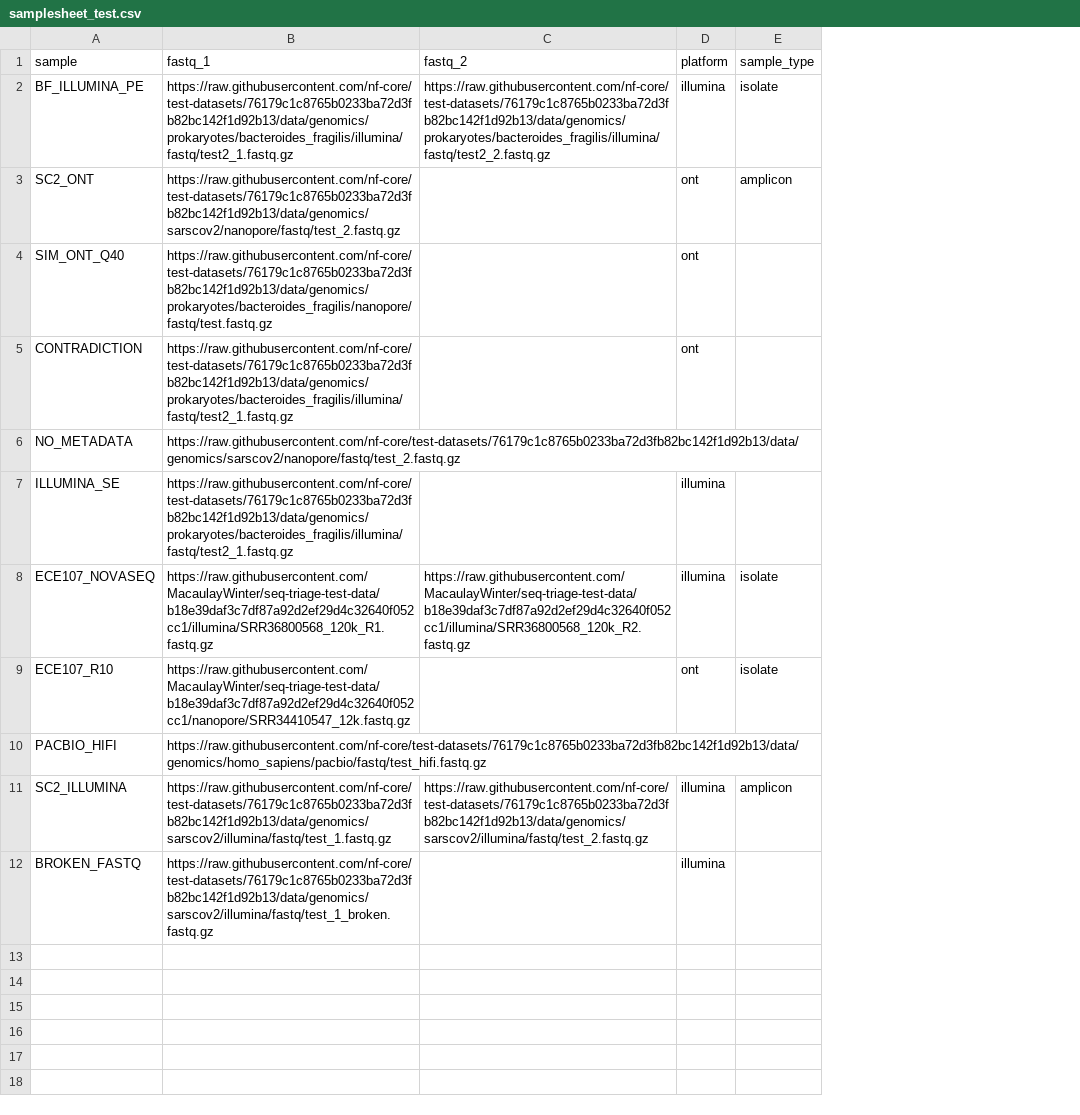
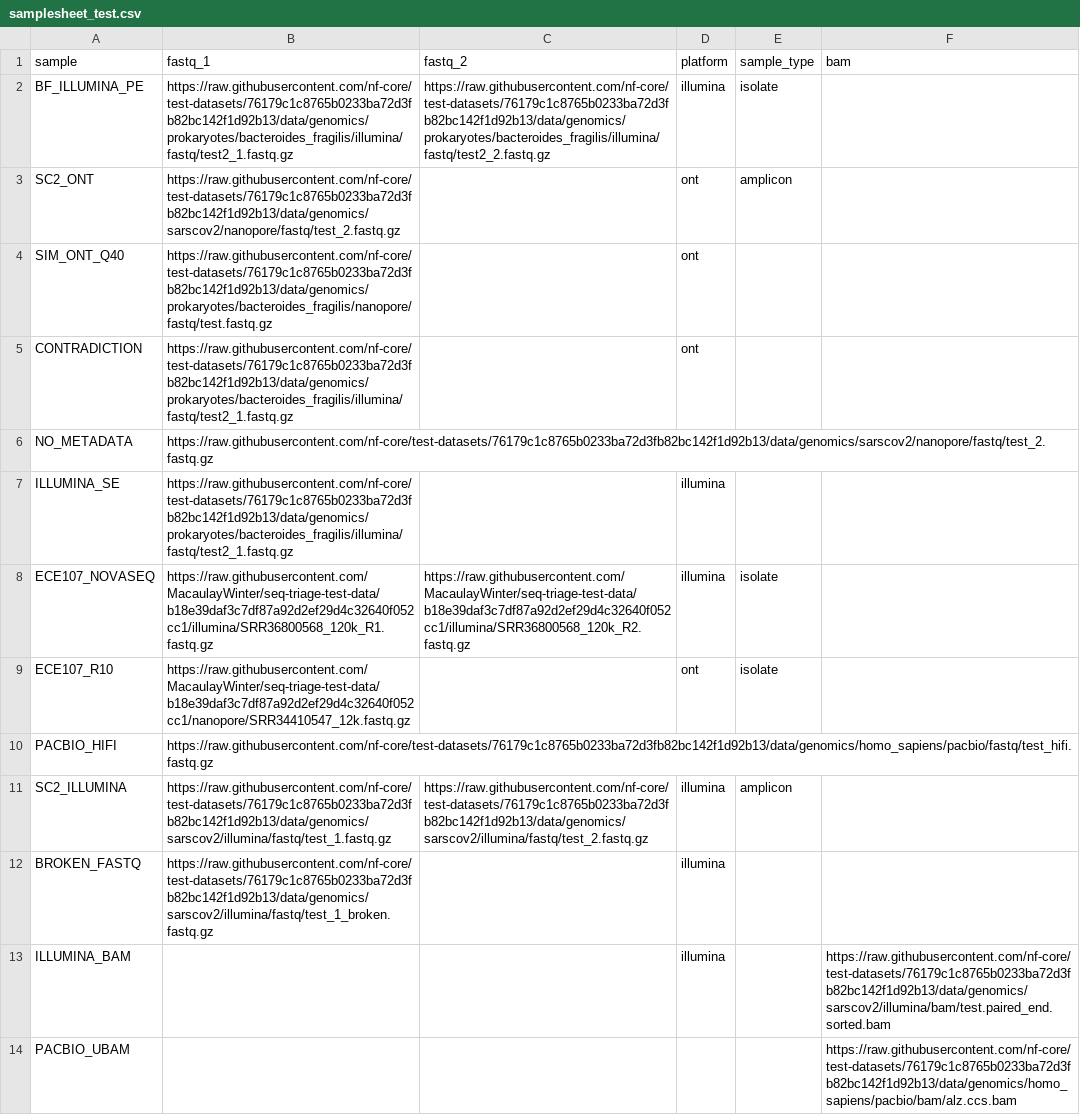
Before and after one commit to MacaulayWinter/seq-triage, a CSV file: assets/samplesheet_test.csv, drawn as a sheet; the diff names each change by its address in the sheet, - before the commit and + after, or states it on an @@ line.

```diff
--- a/assets/samplesheet_test.csv
+++ b/assets/samplesheet_test.csv
+column F (bam), empty
+row 13: ILLUMINA_BAM |  |  | illumina |  | https://raw.githubusercontent.com/nf-core/test-datasets/76179c1c8765b0233ba72d3fb82bc142f1d92b13/data/genomics/sarscov2/illumina/bam/test.paired_end.sorted.bam
+row 14: PACBIO_UBAM |  |  |  |  | https://raw.githubusercontent.com/nf-core/test-datasets/76179c1c8765b0233ba72d3fb82bc142f1d92b13/data/genomics/homo_sapiens/pacbio/bam/alz.ccs.bam
```
Also changed, not shown: 25 other files.
